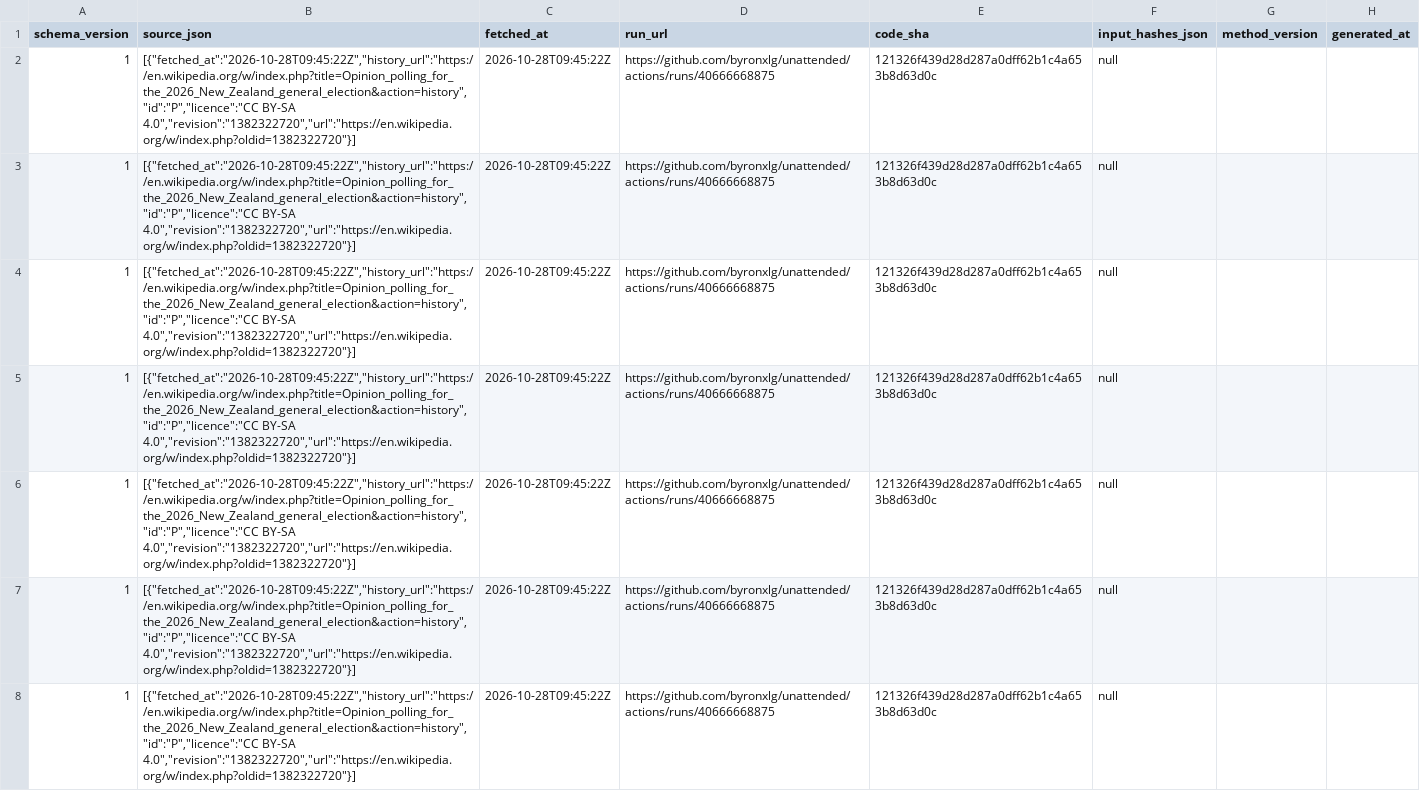
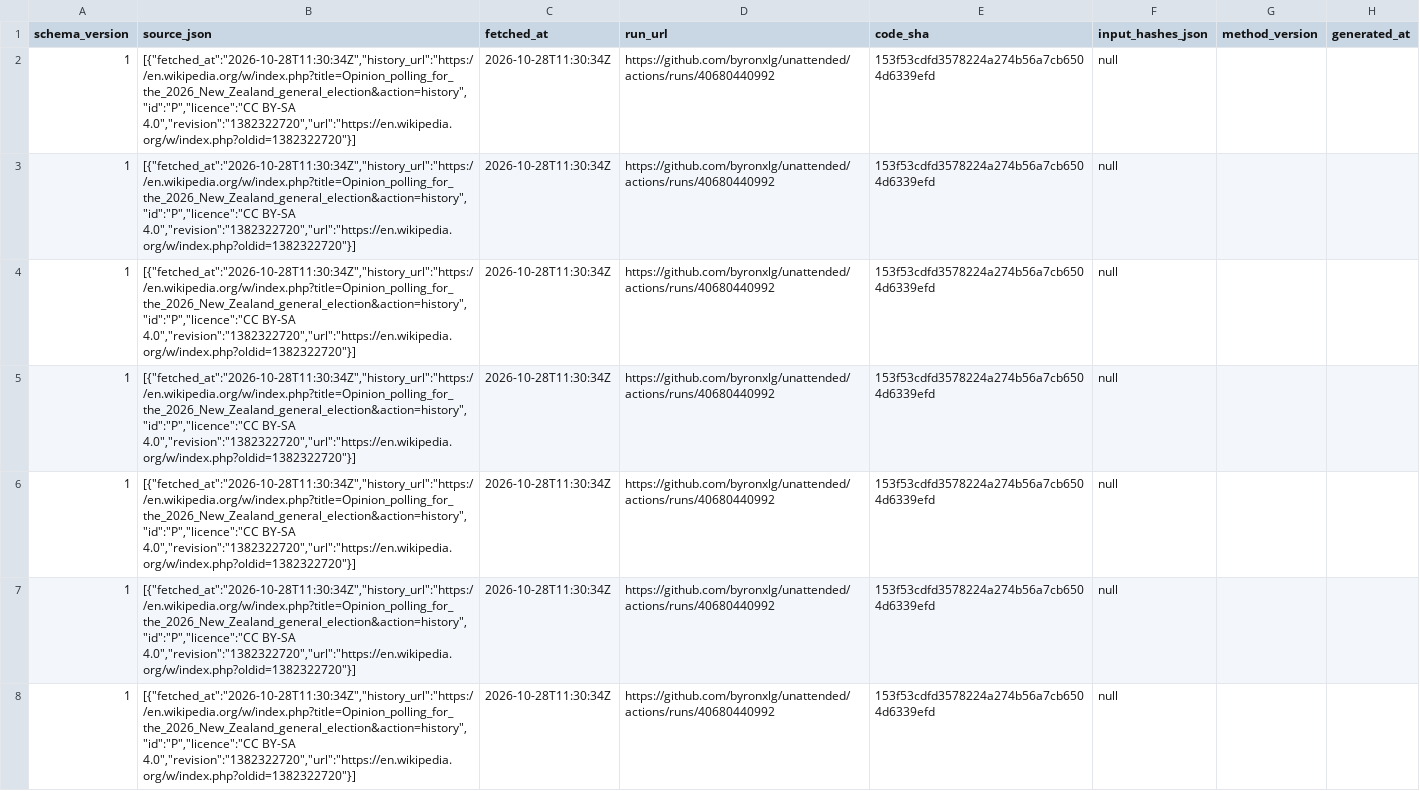
Before and after one commit to byronxlg/unattended, a CSV file: product/nz_election/data/polls.csv, drawn as a sheet; only a part is shown; the diff covers the shown part only; the diff names each change by its address in the sheet, - before the commit and + after, or states it on an @@ line.

```diff
--- a/product/nz_election/data/polls.csv
+++ b/product/nz_election/data/polls.csv
-B2:B8 (source_json): [{"fetched_at":"2026-10-28T09:45:22Z","history_url":"https://en.wikipedia.org/w/index.php?title=Opinion_polling_for_the_2026_New_Zealand_general_election&action=history","id":"P","licence":"CC BY-SA 4.0","revision":"1382322720","url":"https://en.wikipedia.org/w/index.php?oldid=1382322720"}]
+B2:B8 (source_json): [{"fetched_at":"2026-10-28T11:30:34Z","history_url":"https://en.wikipedia.org/w/index.php?title=Opinion_polling_for_the_2026_New_Zealand_general_election&action=history","id":"P","licence":"CC BY-SA 4.0","revision":"1382322720","url":"https://en.wikipedia.org/w/index.php?oldid=1382322720"}]
-C2:C8 (fetched_at): 2026-10-28T09:45:22Z
+C2:C8 (fetched_at): 2026-10-28T11:30:34Z
-D2:D8 (run_url): https://github.com/byronxlg/unattended/actions/runs/40666668875
+D2:D8 (run_url): https://github.com/byronxlg/unattended/actions/runs/40680440992
-E2:E8 (code_sha): 121326f439d28d287a0dff62b1c4a653b8d63d0c
+E2:E8 (code_sha): 153f53cdfd3578224a274b56a7cb6504d6339efd
```
Also changed, not shown: 156 edited cells elsewhere in this file, product/nz_election/data/averages.csv, product/nz_election/data/seats.csv, 7 other files.
